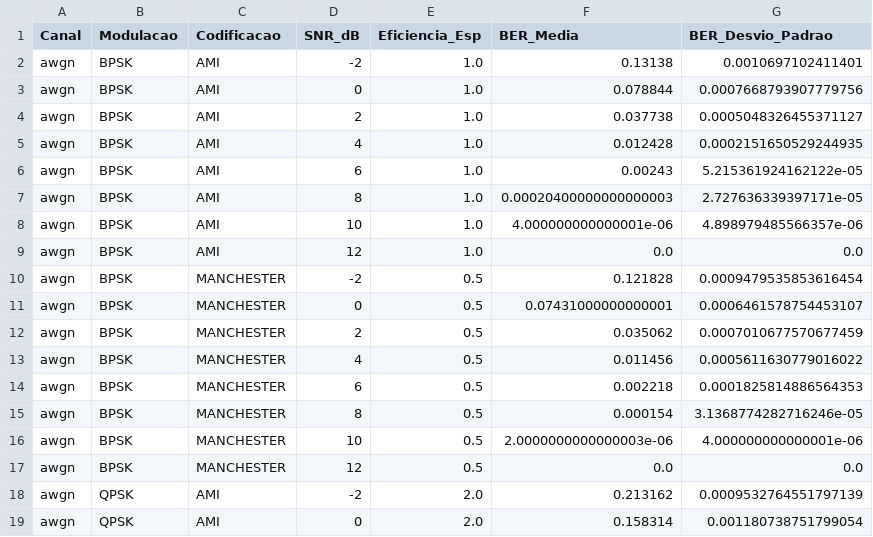
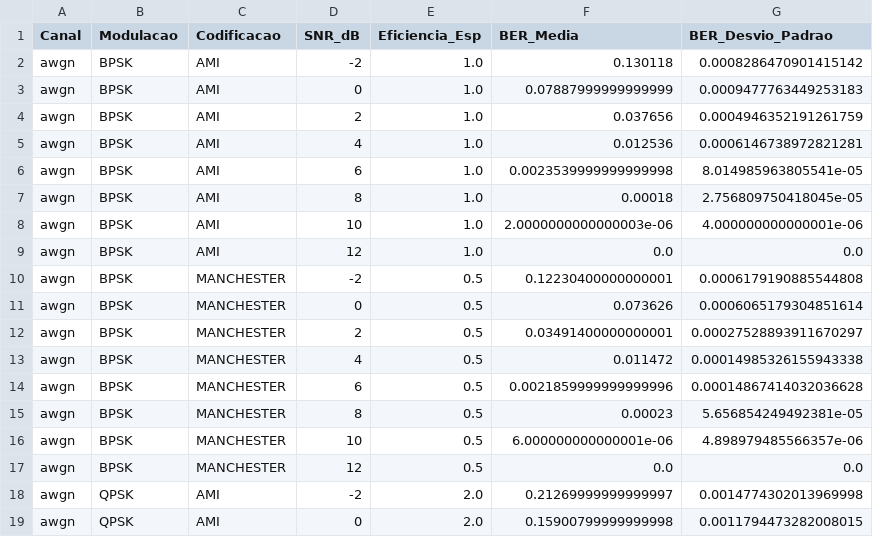
Before and after one commit to luisfaleiro/trabalho-grauB, a CSV file: resultados/dados_brutos/resultados_simulacao.csv, drawn as a sheet; only a part is shown; the diff covers the shown part only.

```diff
--- a/resultados/dados_brutos/resultados_simulacao.csv
+++ b/resultados/dados_brutos/resultados_simulacao.csv
@@ -1,19 +1,19 @@
 Canal,Modulacao,Codificacao,SNR_dB,Eficiencia_Esp,BER_Media,BER_Desvio_Padrao
-awgn,BPSK,AMI,-2,1.0,0.13138,0.0010697102411401
-awgn,BPSK,AMI,0,1.0,0.078844,0.0007668793907779756
-awgn,BPSK,AMI,2,1.0,0.037738,0.0005048326455371127
-awgn,BPSK,AMI,4,1.0,0.012428,0.0002151650529244935
-awgn,BPSK,AMI,6,1.0,0.00243,5.215361924162122e-05
-awgn,BPSK,AMI,8,1.0,0.00020400000000000003,2.727636339397171e-05
-awgn,BPSK,AMI,10,1.0,4.000000000000001e-06,4.898979485566357e-06
+awgn,BPSK,AMI,-2,1.0,0.130118,0.0008286470901415142
+awgn,BPSK,AMI,0,1.0,0.07887999999999999,0.0009477763449253183
+awgn,BPSK,AMI,2,1.0,0.037656,0.0004946352191261759
+awgn,BPSK,AMI,4,1.0,0.012536,0.0006146738972821281
+awgn,BPSK,AMI,6,1.0,0.0023539999999999998,8.014985963805541e-05
+awgn,BPSK,AMI,8,1.0,0.00018,2.756809750418045e-05
+awgn,BPSK,AMI,10,1.0,2.0000000000000003e-06,4.000000000000001e-06
 awgn,BPSK,AMI,12,1.0,0.0,0.0
-awgn,BPSK,MANCHESTER,-2,0.5,0.121828,0.0009479535853616454
-awgn,BPSK,MANCHESTER,0,0.5,0.07431000000000001,0.0006461578754453107
-awgn,BPSK,MANCHESTER,2,0.5,0.035062,0.0007010677570677459
-awgn,BPSK,MANCHESTER,4,0.5,0.011456,0.0005611630779016022
-awgn,BPSK,MANCHESTER,6,0.5,0.002218,0.0001825814886564353
-awgn,BPSK,MANCHESTER,8,0.5,0.000154,3.1368774282716246e-05
-awgn,BPSK,MANCHESTER,10,0.5,2.0000000000000003e-06,4.000000000000001e-06
+awgn,BPSK,MANCHESTER,-2,0.5,0.12230400000000001,0.0006179190885544808
+awgn,BPSK,MANCHESTER,0,0.5,0.073626,0.0006065179304851614
+awgn,BPSK,MANCHESTER,2,0.5,0.03491400000000001,0.00027528893911670297
+awgn,BPSK,MANCHESTER,4,0.5,0.011472,0.00014985326155943338
+awgn,BPSK,MANCHESTER,6,0.5,0.0021859999999999996,0.00014867414032036628
+awgn,BPSK,MANCHESTER,8,0.5,0.00023,5.656854249492381e-05
+awgn,BPSK,MANCHESTER,10,0.5,6.000000000000001e-06,4.898979485566357e-06
 awgn,BPSK,MANCHESTER,12,0.5,0.0,0.0
-awgn,QPSK,AMI,-2,2.0,0.213162,0.0009532764551797139
-awgn,QPSK,AMI,0,2.0,0.158314,0.001180738751799054
+awgn,QPSK,AMI,-2,2.0,0.21269999999999997,0.0014774302013969998
+awgn,QPSK,AMI,0,2.0,0.15900799999999998,0.0011794473282008015
```
Also changed, not shown: 156 edited cells elsewhere in this file, 8 other files.
